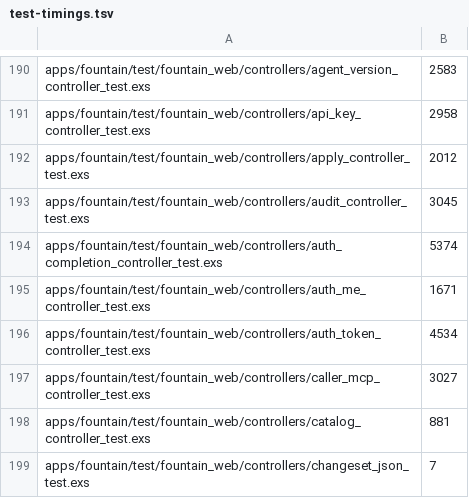
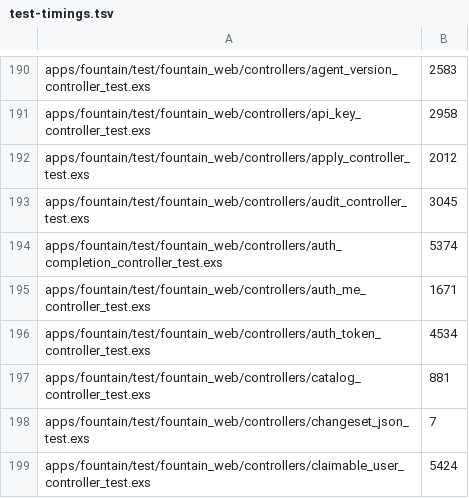
Before and after one commit to alecraso/fountain, a TSV file: scripts/test-timings.tsv, drawn as a sheet; only a part is shown, gaps mark what is left out; the shorter side is filled out with more unchanged rows; the diff names each change by its address in the sheet, - before the commit and + after, or states it on an @@ line.

```diff
--- a/scripts/test-timings.tsv
+++ b/scripts/test-timings.tsv
-row 197: apps/fountain/test/fountain_web/controllers/caller_mcp_controller_test.exs | 3027
```
Also changed, not shown: 9 other files.
